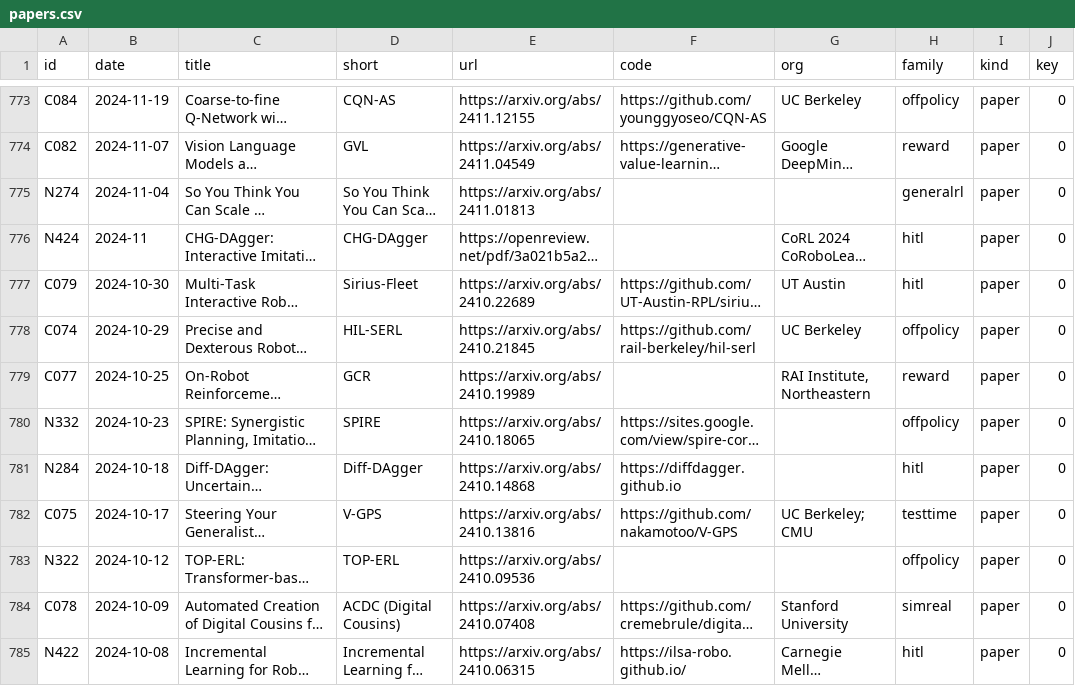
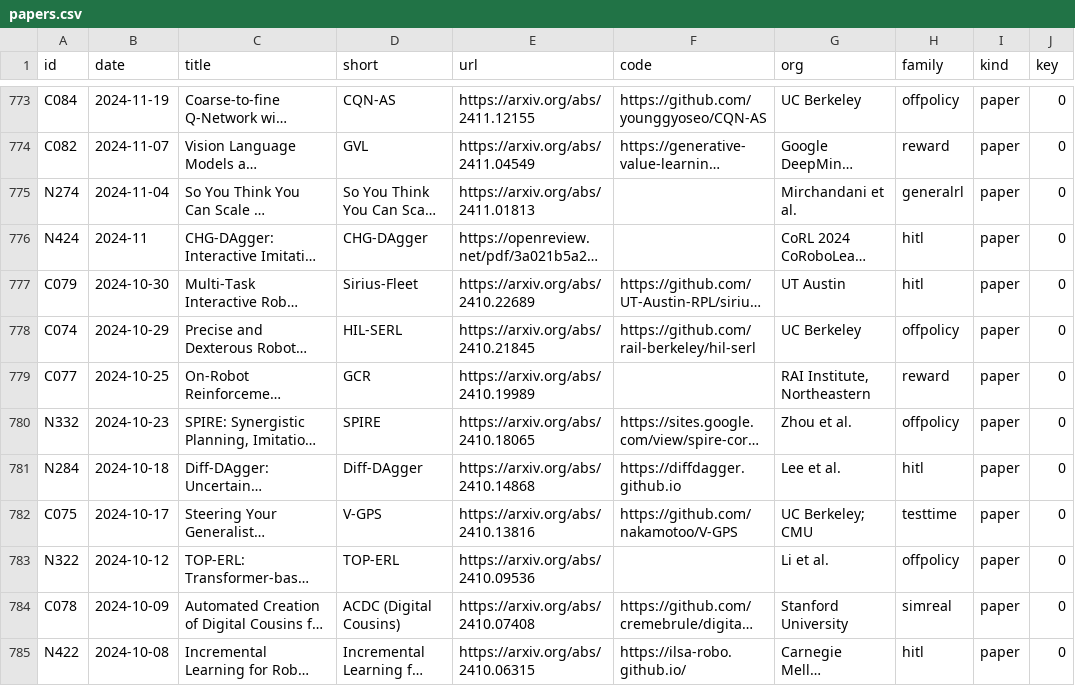
Before and after one commit to afinitus/awesome-hill-climbing, a CSV file: data/papers.csv, drawn as a sheet; only a part is shown, gaps mark what is left out; long unchanged cells end in …; the diff covers the shown part only; the diff names each change by its address in the sheet, - before the commit and + after, or states it on an @@ line.

```diff
--- a/data/papers.csv
+++ b/data/papers.csv
-G775 (org): (empty)
+G775 (org): Mirchandani et al.
-G780 (org): (empty)
+G780 (org): Zhou et al.
-G781 (org): (empty)
+G781 (org): Lee et al.
-G783 (org): (empty)
+G783 (org): Li et al.
```
Also changed, not shown: 153 edited cells elsewhere in this file, 12 other files.
